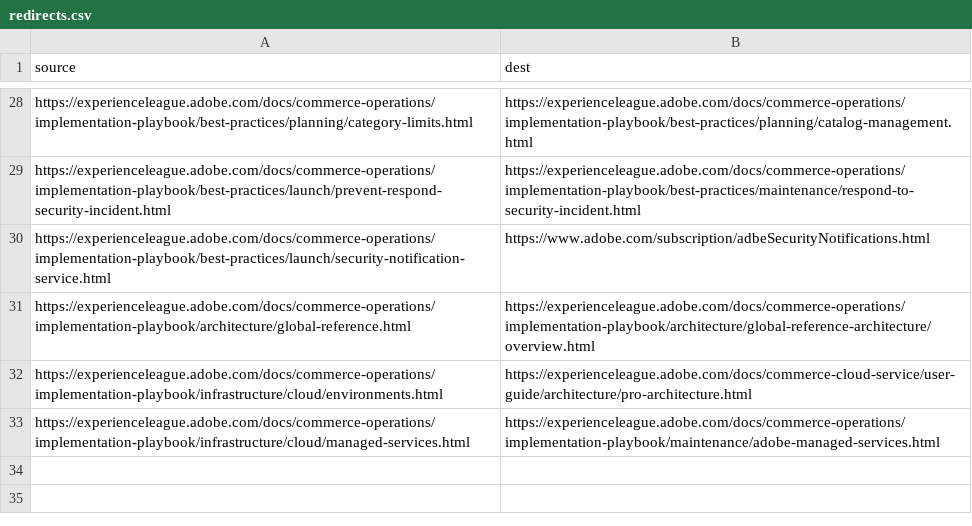
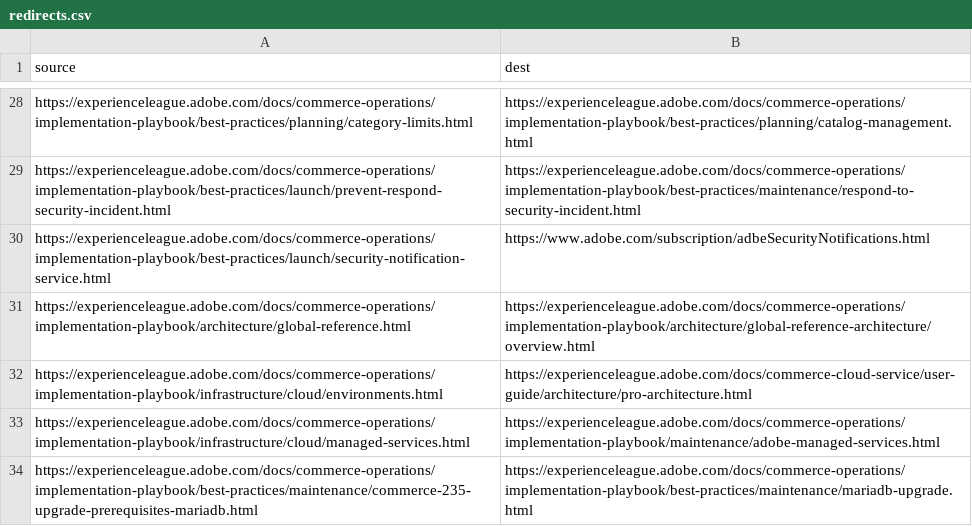
Before and after one commit to AdobeDocs/commerce-operations.it-IT, a CSV file: redirects.csv, drawn as a sheet; only a part is shown, gaps mark what is left out.

Commit message:
Updating Old File for core commit 7199e74f82cef6dd682f5e240ee2b6fc56da18c8

```diff
--- a/redirects.csv
+++ b/redirects.csv
@@ -33 +33,2 @@ https://experienceleague.adobe.com/docs/commerce-operations/implementation-playb
 https://experienceleague.adobe.com/docs/commerce-operations/implementation-playbook/infrastructure/cloud/managed-services.html,https://experienceleague.adobe.com/docs/commerce-operations/implementation-playbook/maintenance/adobe-managed-services.html
+https://experienceleague.adobe.com/docs/commerce-operations/implementation-playbook/best-practices/maintenance/commerce-235-upgrade-prerequisites-mariadb.html,https://experienceleague.adobe.com/docs/commerce-operations/implementation-playbook/best-practices/maintenance/mariadb-upgrade.html
```
